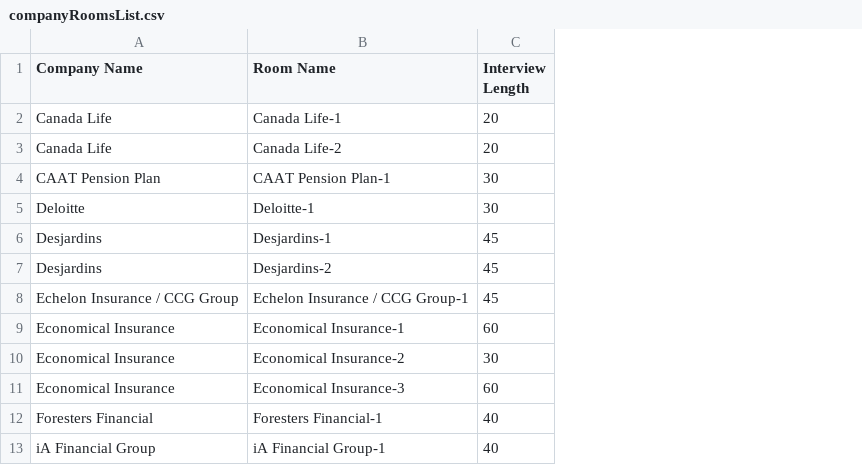
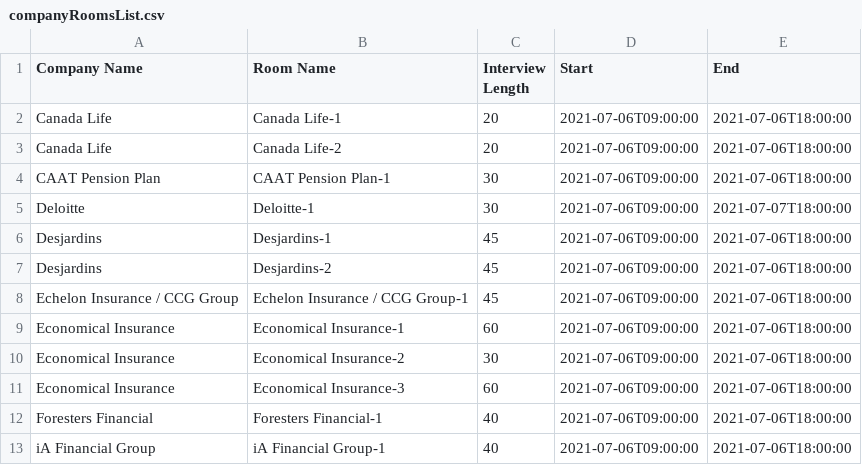
Before and after one commit to peggalex/interviewScheduler, a CSV file: companyRoomsList.csv, drawn as a sheet; only a part is shown; the diff names each change by its address in the sheet, - before the commit and + after, or states it on an @@ line.

Commit message:
fixed bugs in algorithm, improve performance with caching, add company and attendee schedule table

```diff
--- a/companyRoomsList.csv
+++ b/companyRoomsList.csv
+column D (Start), rows 2-13: all 2021-07-06T09:00:00
+column E (End), rows 2-13: 2021-07-06T18:00:00 | 2021-07-06T18:00:00 | 2021-07-06T18:00:00 | 2021-07-07T18:00:00 | 2021-07-06T18:00:00 | 2021-07-06T18:00:00 | 2021-07-06T18:00:00 | 2021-07-06T18:00:00 | 2021-07-06T18:00:00 | 2021-07-06T18:00:00 | 2021-07-06T18:00:00 | 2021-07-06T18:00:00
```
Also changed, not shown: 10 other files.
